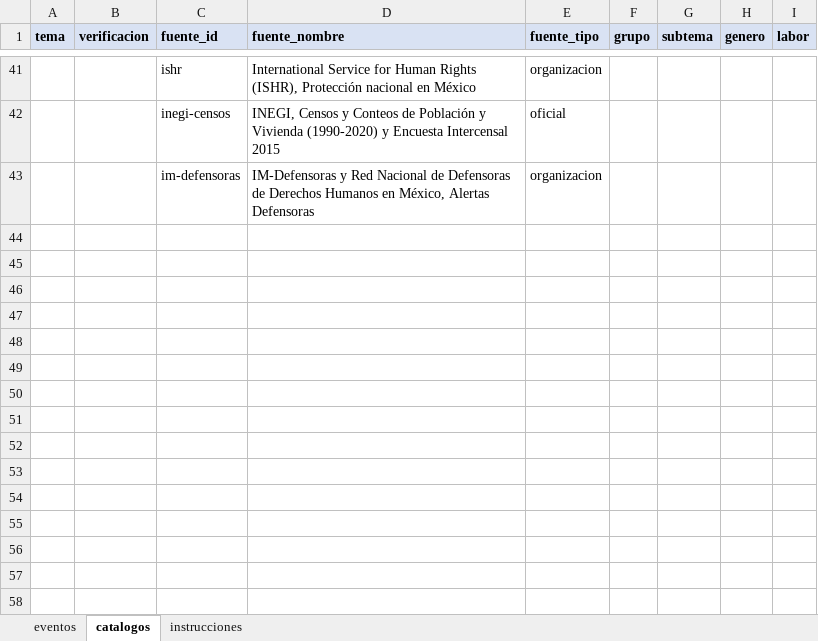
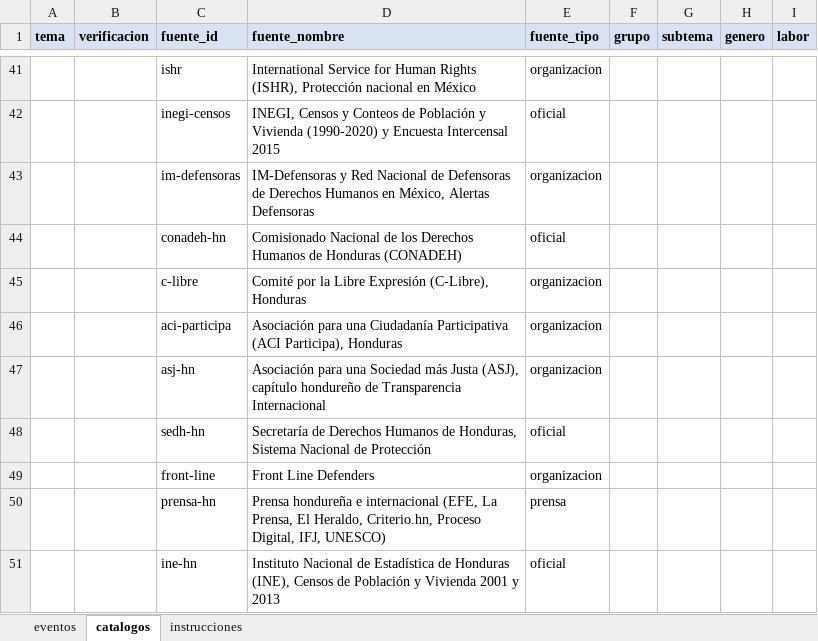
Before and after one commit to Salomon-Mazatlan/Observatorio-Mecanismo-Proteccion, an Excel workbook: plantillas/eventos.xlsx, sheet catalogos, drawn as a sheet; only a part is shown, gaps mark what is left out; values as stored, in another font and other column widths than the file's, no borders; the diff names each change by its address in the sheet, - before the commit and + after, or states it on an @@ line.

```diff
--- a/plantillas/eventos.xlsx (sheet catalogos)
+++ b/plantillas/eventos.xlsx (sheet catalogos)
+row 44:  |  | conadeh-hn | Comisionado Nacional de los Derechos Humanos de Honduras (CONADEH) | oficial
+row 45:  |  | c-libre | Comité por la Libre Expresión (C-Libre), Honduras | organizacion
+row 46:  |  | aci-participa | Asociación para una Ciudadanía Participativa (ACI Participa), Honduras | organizacion
+row 47:  |  | asj-hn | Asociación para una Sociedad más Justa (ASJ), capítulo hondureño de Transparencia Internacional | organizacion
+row 48:  |  | sedh-hn | Secretaría de Derechos Humanos de Honduras, Sistema Nacional de Protección | oficial
+row 49:  |  | front-line | Front Line Defenders | organizacion
+row 50:  |  | prensa-hn | Prensa hondureña e internacional (EFE, La Prensa, El Heraldo, Criterio.hn, Proceso Digital, IFJ, UNESCO) | prensa
+row 51:  |  | ine-hn | Instituto Nacional de Estadística de Honduras (INE), Censos de Población y Vivienda 2001 y 2013 | oficial
```
Also changed, not shown: sheet eventos, sheet instrucciones, plantillas/comparativo_marco_legal.xlsx, 4 other files.
